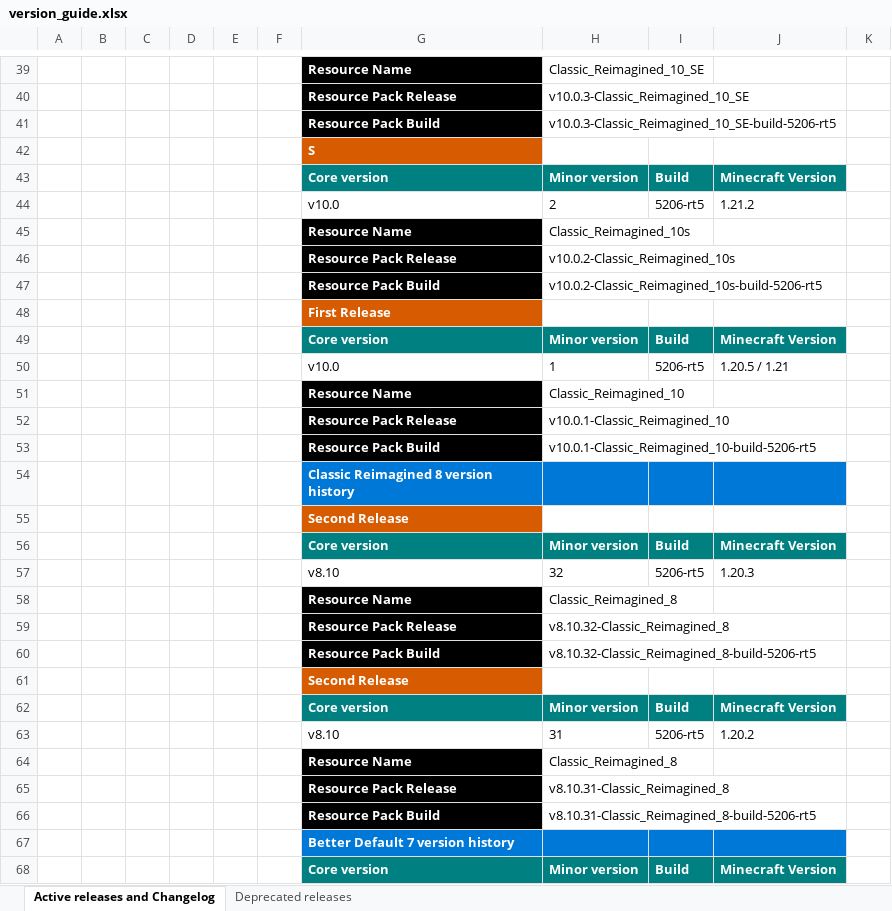
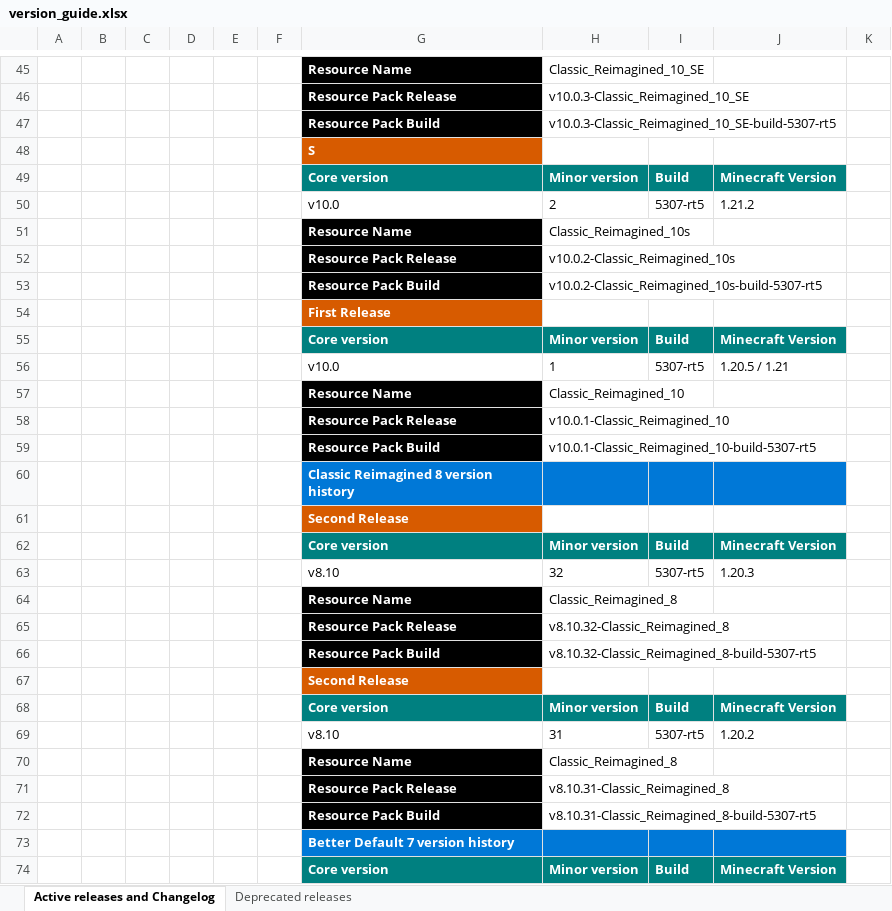
Before and after one commit to DogeStudiosSoftware/Classic-Reimagined, an Excel workbook: version_guide.xlsx, sheet Active releases and Changelog, drawn as a sheet; only a part is shown, gaps mark what is left out; values as stored, in another font and other column widths than the file's, no borders; addresses are those after the commit; the diff covers the shown part only; the diff names each change by its address in the sheet, - before the commit and + after, or states it on an @@ line.

```diff
--- a/version_guide.xlsx (sheet Active releases and Changelog)
+++ b/version_guide.xlsx (sheet Active releases and Changelog)
-H47: v10.0.3-Classic_Reimagined_10_SE-build-5206-rt5
+H47: v10.0.3-Classic_Reimagined_10_SE-build-5307-rt5
-I50: 5206-rt5
+I50: 5307-rt5
-H53: v10.0.2-Classic_Reimagined_10s-build-5206-rt5
+H53: v10.0.2-Classic_Reimagined_10s-build-5307-rt5
-I56: 5206-rt5
+I56: 5307-rt5
-H59: v10.0.1-Classic_Reimagined_10-build-5206-rt5
+H59: v10.0.1-Classic_Reimagined_10-build-5307-rt5
-I63: 5206-rt5
+I63: 5307-rt5
-H66: v8.10.32-Classic_Reimagined_8-build-5206-rt5
+H66: v8.10.32-Classic_Reimagined_8-build-5307-rt5
-I69: 5206-rt5
+I69: 5307-rt5
-H72: v8.10.31-Classic_Reimagined_8-build-5206-rt5
+H72: v8.10.31-Classic_Reimagined_8-build-5307-rt5
```
Also changed, not shown: 8 added rows, 2 removed rows, 36 edited cells, cell formats and merged cells elsewhere in this sheet, formulas that keep their value, 23 other files.
